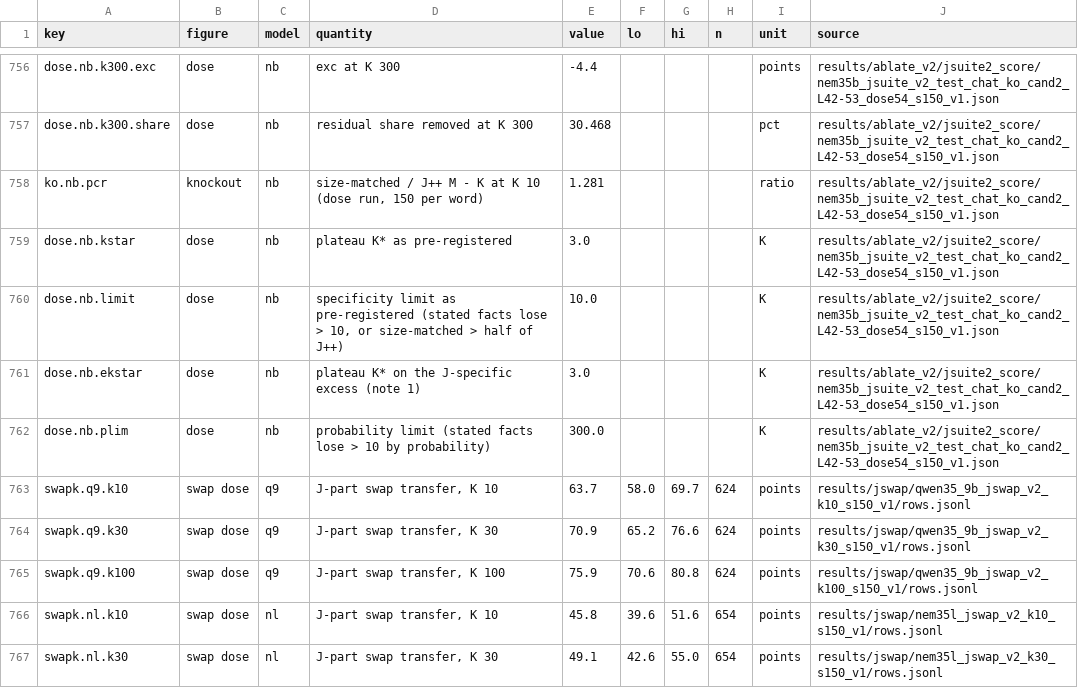
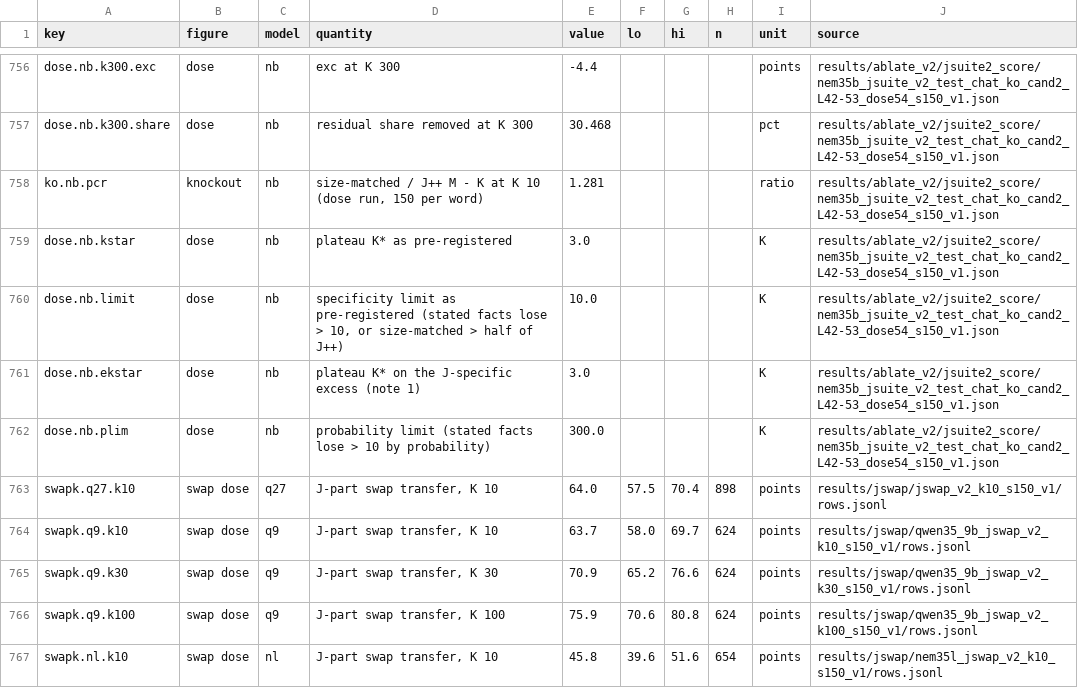
Before and after one commit to zach-perlman/bridge-jspace, a CSV file: docs/breadth/data.csv, drawn as a sheet; only a part is shown, gaps mark what is left out; the shorter side is filled out with more unchanged rows; the diff names each change by its address in the sheet, - before the commit and + after, or states it on an @@ line.

```diff
--- a/docs/breadth/data.csv
+++ b/docs/breadth/data.csv
+row 763: swapk.q27.k10 | swap dose | q27 | J-part swap transfer, K 10 | 64.0 | 57.5 | 70.4 | 898 | points | results/jswap/jswap_v2_k10_s150_v1/rows.jsonl
```
Also changed, not shown: 15 other files.
